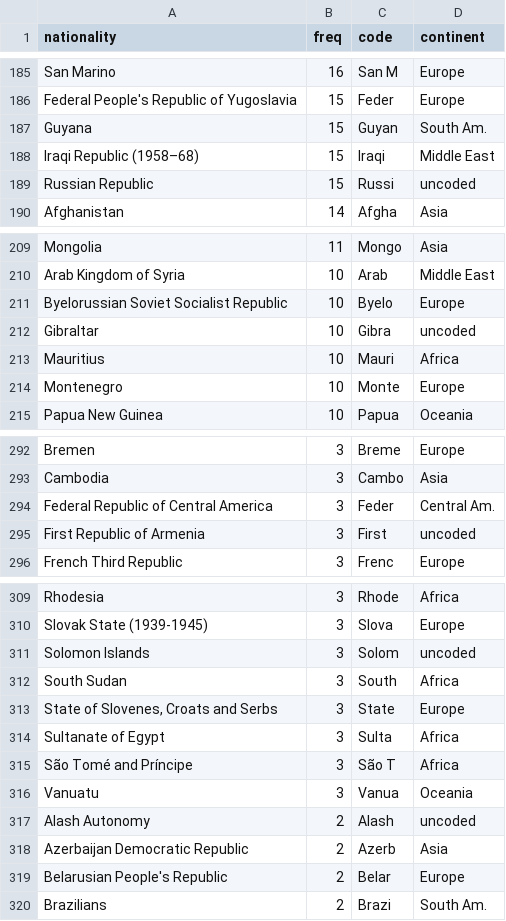
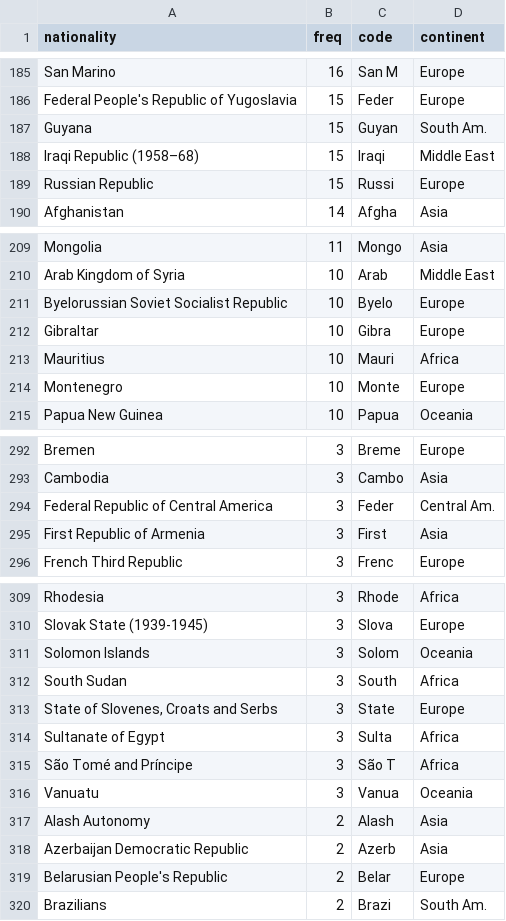
Before and after one commit to Semantic-Data-for-Humanities/Economists_Jurists, a CSV file: Notebooks/spreadsheets/nationalities_coded.csv, drawn as a sheet; only a part is shown, gaps mark what is left out; the diff covers the shown part only.

```diff
--- a/Notebooks/spreadsheets/nationalities_coded.csv
+++ b/Notebooks/spreadsheets/nationalities_coded.csv
@@ -188,3 +188,3 @@ Guyana|15|Guyan|South Am.
 Iraqi Republic (1958–68)|15|Iraqi|Middle East
-Russian Republic|15|Russi|uncoded
+Russian Republic|15|Russi|Europe
 Afghanistan|14|Afgha|Asia
@@ -211,3 +211,3 @@ Arab Kingdom of Syria|10|Arab|Middle East
 Byelorussian Soviet Socialist Republic|10|Byelo|Europe
-Gibraltar|10|Gibra|uncoded
+Gibraltar|10|Gibra|Europe
 Mauritius|10|Mauri|Africa
@@ -294,3 +294,3 @@ Cambodia|3|Cambo|Asia
 Federal Republic of Central America|3|Feder|Central Am.
-First Republic of Armenia|3|First|uncoded
+First Republic of Armenia|3|First|Asia
 French Third Republic|3|Frenc|Europe
@@ -310,3 +310,3 @@ Rhodesia|3|Rhode|Africa
 Slovak State (1939-1945)|3|Slova|Europe
-Solomon Islands|3|Solom|uncoded
+Solomon Islands|3|Solom|Oceania
 South Sudan|3|South|Africa
@@ -316,3 +316,3 @@ São Tomé and Príncipe|3|São T|Africa
 Vanuatu|3|Vanua|Oceania
-Alash Autonomy|2|Alash|uncoded
+Alash Autonomy|2|Alash|Asia
 Azerbaijan Democratic Republic|2|Azerb|Asia
```
Also changed, not shown: 8 edited cells elsewhere in this file, 13 other files.
